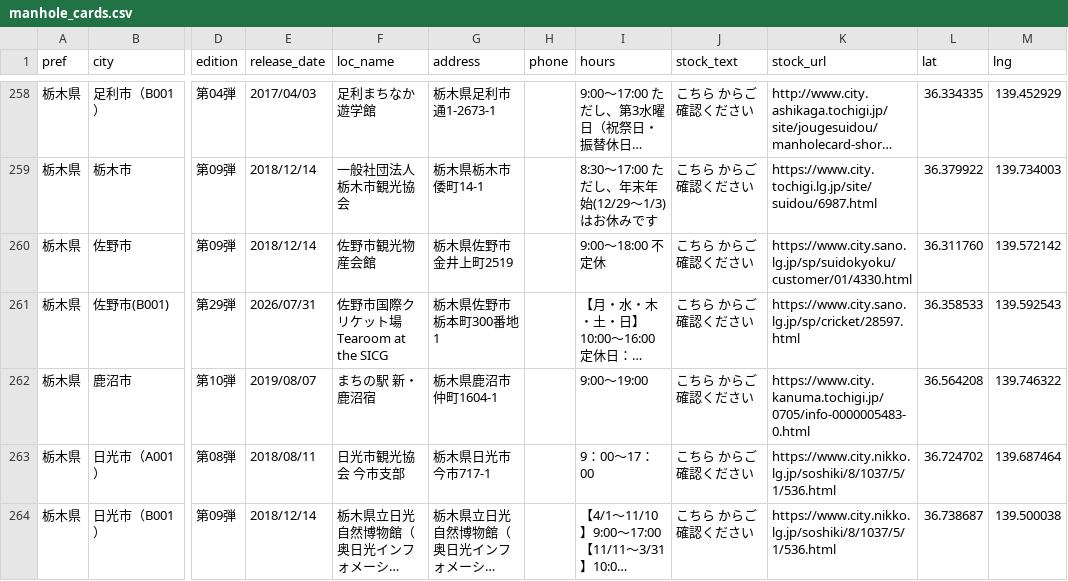
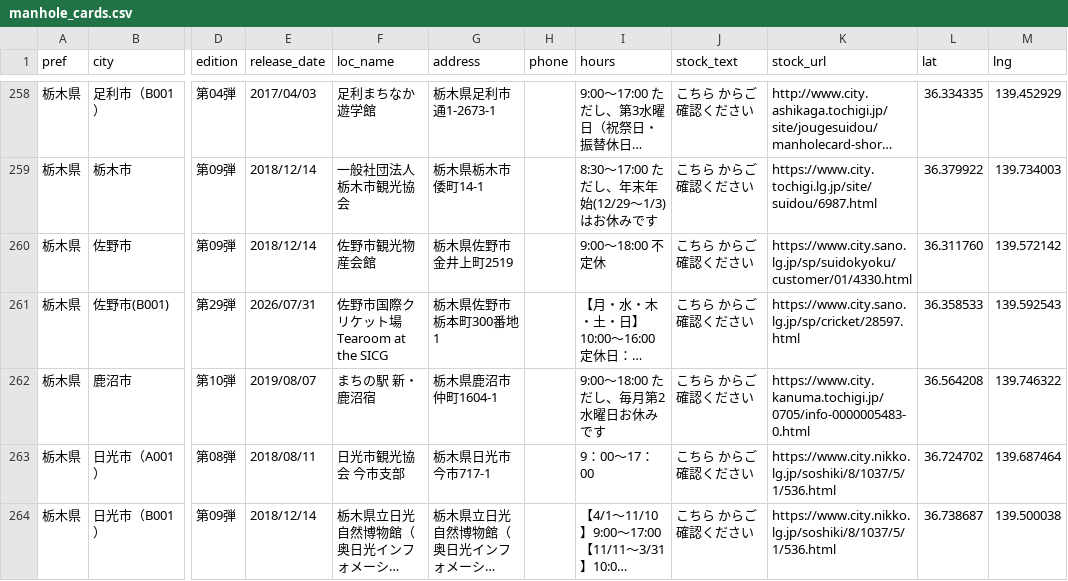
Before and after one commit to c1t0d0s0/manhole, a CSV file: manhole_cards.csv, drawn as a sheet; only a part is shown, gaps mark what is left out; long unchanged cells end in …; the diff covers the shown part only; the diff names each change by its address in the sheet, - before the commit and + after, or states it on an @@ line.

```diff
--- a/manhole_cards.csv
+++ b/manhole_cards.csv
-I262 (hours): 9:00～19:00
+I262 (hours): 9:00～18:00 ただし、毎月第2水曜日お休みです
```
Also changed, not shown: 16 edited cells elsewhere in this file.
